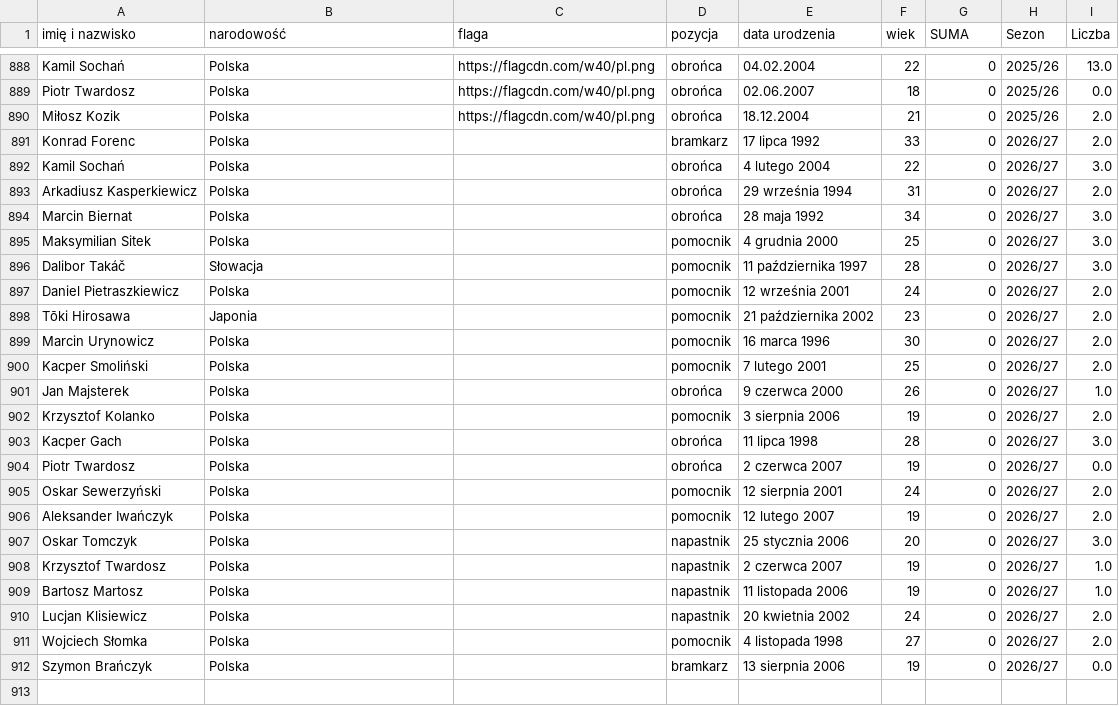
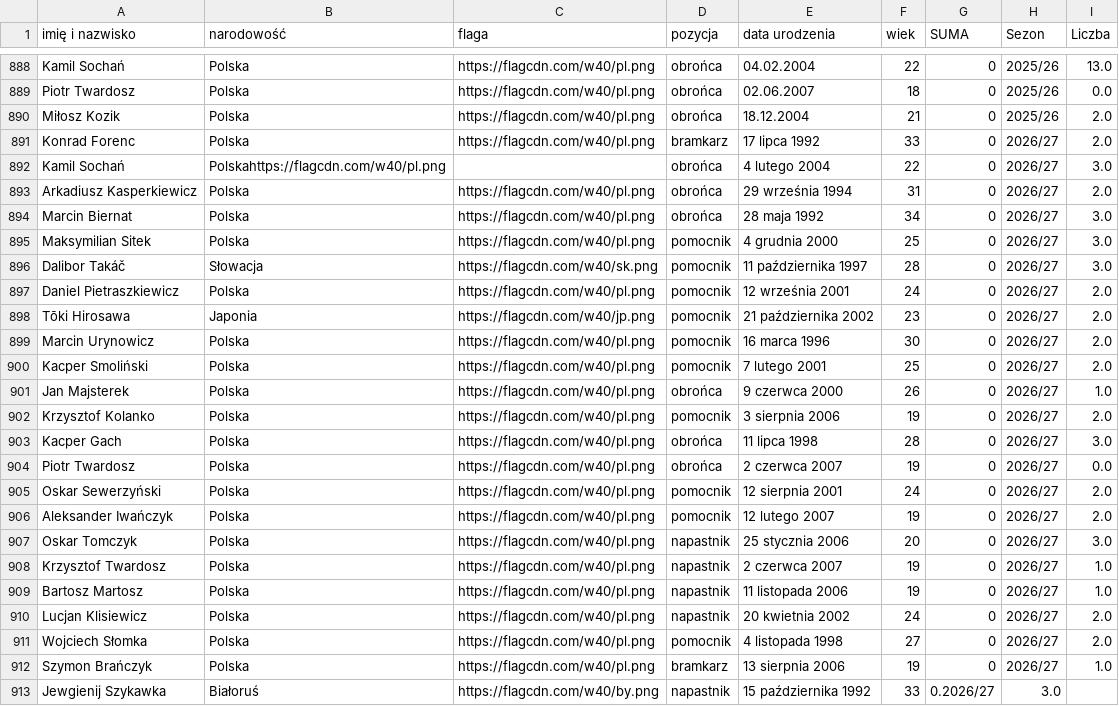
Before and after one commit to DomJer004/TSP_Baza, a CSV file: pilkarze.csv, drawn as a sheet; only a part is shown, gaps mark what is left out.

Commit message:
Fix player entries and add missing URLs in CSV
Updated player data with missing information and corrected URLs.

```diff
--- a/pilkarze.csv
+++ b/pilkarze.csv
@@ -890,23 +890,24 @@ Piotr Twardosz,Polska,https://flagcdn.com/w40/pl.png,obrońca,02.06.2007,18,0,20
 Miłosz Kozik,Polska,https://flagcdn.com/w40/pl.png,obrońca,18.12.2004,21,0,2025/26,2.0
-Konrad Forenc,Polska,,bramkarz,17 lipca 1992,33,0,2026/27,2.0
-Kamil Sochań,Polska,,obrońca,4 lutego 2004,22,0,2026/27,3.0
-Arkadiusz Kasperkiewicz,Polska,,obrońca,29 września 1994,31,0,2026/27,2.0
-Marcin Biernat,Polska,,obrońca,28 maja 1992,34,0,2026/27,3.0
-Maksymilian Sitek,Polska,,pomocnik,4 grudnia 2000,25,0,2026/27,3.0
-Dalibor Takáč,Słowacja,,pomocnik,11 października 1997,28,0,2026/27,3.0
-Daniel Pietraszkiewicz,Polska,,pomocnik,12 września 2001,24,0,2026/27,2.0
-Tōki Hirosawa,Japonia,,pomocnik,21 października 2002,23,0,2026/27,2.0
-Marcin Urynowicz,Polska,,pomocnik,16 marca 1996,30,0,2026/27,2.0
-Kacper Smoliński,Polska,,pomocnik,7 lutego 2001,25,0,2026/27,2.0
-Jan Majsterek,Polska,,obrońca,9 czerwca 2000,26,0,2026/27,1.0
-Krzysztof Kolanko,Polska,,pomocnik,3 sierpnia 2006,19,0,2026/27,2.0
-Kacper Gach,Polska,,obrońca,11 lipca 1998,28,0,2026/27,3.0
-Piotr Twardosz,Polska,,obrońca,2 czerwca 2007,19,0,2026/27,0.0
-Oskar Sewerzyński,Polska,,pomocnik,12 sierpnia 2001,24,0,2026/27,2.0
-Aleksander Iwańczyk,Polska,,pomocnik,12 lutego 2007,19,0,2026/27,2.0
-Oskar Tomczyk,Polska,,napastnik,25 stycznia 2006,20,0,2026/27,3.0
-Krzysztof Twardosz,Polska,,napastnik,2 czerwca 2007,19,0,2026/27,1.0
-Bartosz Martosz,Polska,,napastnik,11 listopada 2006,19,0,2026/27,1.0
-Lucjan Klisiewicz,Polska,,napastnik,20 kwietnia 2002,24,0,2026/27,2.0
-Wojciech Słomka,Polska,,pomocnik,4 listopada 1998,27,0,2026/27,2.0
-Szymon Brańczyk,Polska,,bramkarz,13 sierpnia 2006,19,0,2026/27,0.0
+Konrad Forenc,Polska,https://flagcdn.com/w40/pl.png,bramkarz,17 lipca 1992,33,0,2026/27,2.0
+Kamil Sochań,Polskahttps://flagcdn.com/w40/pl.png,,obrońca,4 lutego 2004,22,0,2026/27,3.0
+Arkadiusz Kasperkiewicz,Polska,https://flagcdn.com/w40/pl.png,obrońca,29 września 1994,31,0,2026/27,2.0
+Marcin Biernat,Polska,https://flagcdn.com/w40/pl.png,obrońca,28 maja 1992,34,0,2026/27,3.0
+Maksymilian Sitek,Polska,https://flagcdn.com/w40/pl.png,pomocnik,4 grudnia 2000,25,0,2026/27,3.0
+Dalibor Takáč,Słowacja,https://flagcdn.com/w40/sk.png,pomocnik,11 października 1997,28,0,2026/27,3.0
+Daniel Pietraszkiewicz,Polska,https://flagcdn.com/w40/pl.png,pomocnik,12 września 2001,24,0,2026/27,2.0
+Tōki Hirosawa,Japonia,https://flagcdn.com/w40/jp.png,pomocnik,21 października 2002,23,0,2026/27,2.0
+Marcin Urynowicz,Polska,https://flagcdn.com/w40/pl.png,pomocnik,16 marca 1996,30,0,2026/27,2.0
+Kacper Smoliński,Polska,https://flagcdn.com/w40/pl.png,pomocnik,7 lutego 2001,25,0,2026/27,2.0
+Jan Majsterek,Polska,https://flagcdn.com/w40/pl.png,obrońca,9 czerwca 2000,26,0,2026/27,1.0
+Krzysztof Kolanko,Polska,https://flagcdn.com/w40/pl.png,pomocnik,3 sierpnia 2006,19,0,2026/27,2.0
+Kacper Gach,Polska,https://flagcdn.com/w40/pl.png,obrońca,11 lipca 1998,28,0,2026/27,3.0
+Piotr Twardosz,Polska,https://flagcdn.com/w40/pl.png,obrońca,2 czerwca 2007,19,0,2026/27,0.0
+Oskar Sewerzyński,Polska,https://flagcdn.com/w40/pl.png,pomocnik,12 sierpnia 2001,24,0,2026/27,2.0
+Aleksander Iwańczyk,Polska,https://flagcdn.com/w40/pl.png,pomocnik,12 lutego 2007,19,0,2026/27,2.0
+Oskar Tomczyk,Polska,https://flagcdn.com/w40/pl.png,napastnik,25 stycznia 2006,20,0,2026/27,3.0
+Krzysztof Twardosz,Polska,https://flagcdn.com/w40/pl.png,napastnik,2 czerwca 2007,19,0,2026/27,1.0
+Bartosz Martosz,Polska,https://flagcdn.com/w40/pl.png,napastnik,11 listopada 2006,19,0,2026/27,1.0
+Lucjan Klisiewicz,Polska,https://flagcdn.com/w40/pl.png,napastnik,20 kwietnia 2002,24,0,2026/27,2.0
+Wojciech Słomka,Polska,https://flagcdn.com/w40/pl.png,pomocnik,4 listopada 1998,27,0,2026/27,2.0
+Szymon Brańczyk,Polska,https://flagcdn.com/w40/pl.png,bramkarz,13 sierpnia 2006,19,0,2026/27,1.0
+Jewgienij Szykawka,Białoruś,https://flagcdn.com/w40/by.png,napastnik,15 października 1992,33,0.2026/27,3.0
```
